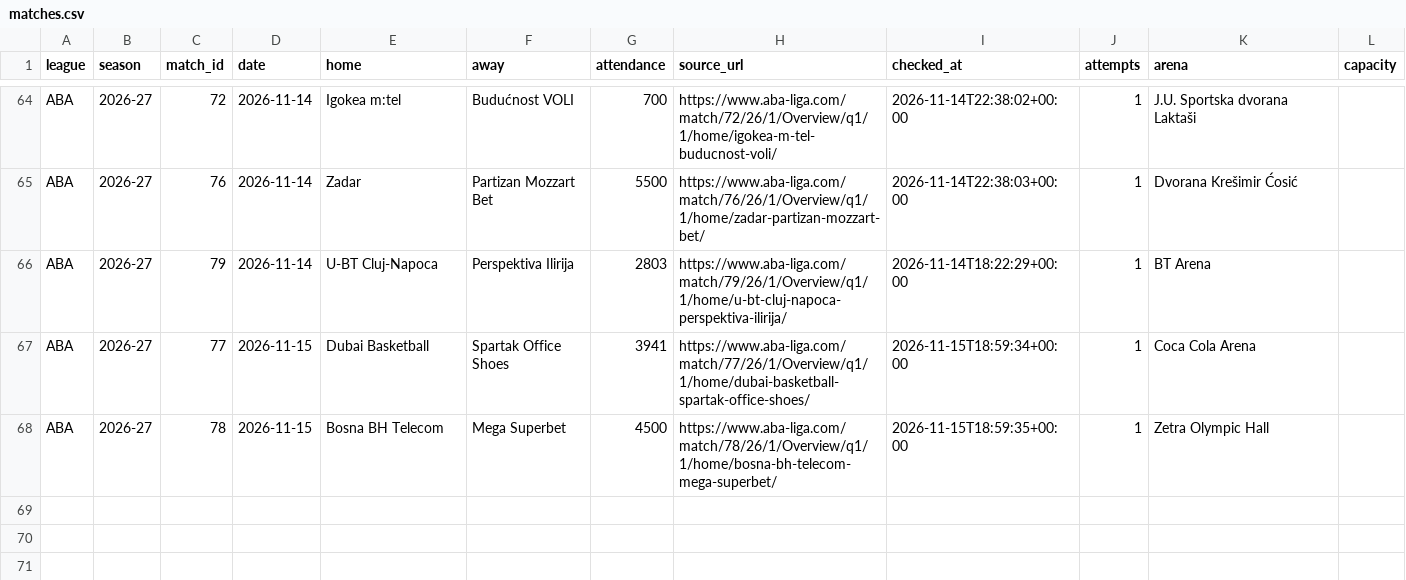
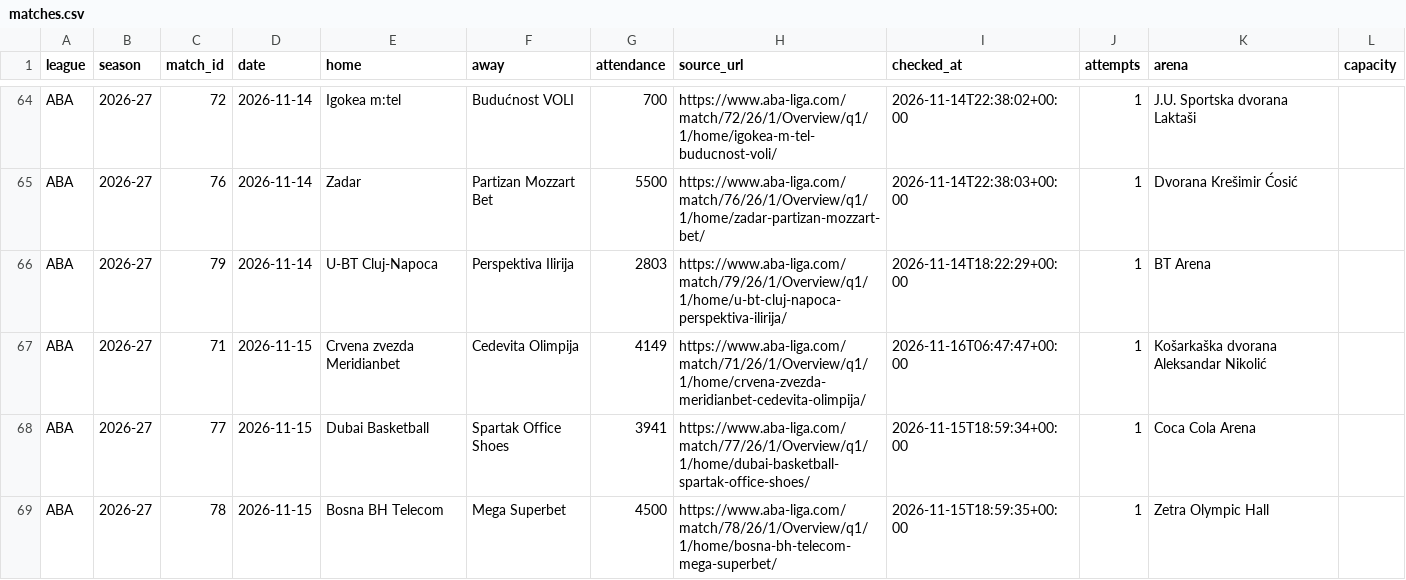
Before and after one commit to andriuspanama/ACBattendance, a CSV file: data/aba/matches.csv, drawn as a sheet; only a part is shown, gaps mark what is left out; the diff names each change by its address in the sheet, - before the commit and + after, or states it on an @@ line.

```diff
--- a/data/aba/matches.csv
+++ b/data/aba/matches.csv
+row 67: ABA | 2026-27 | 71 | 2026-11-15 | Crvena zvezda Meridianbet | Cedevita Olimpija | 4149 | https://www.aba-liga.com/match/71/26/1/Overview/q1/1/home/crvena-zvezda-meridianbet-cedevita-olimpija/ | 2026-11-16T06:47:47+00:00 | 1 | Košarkaška dvorana Aleksandar Nikolić
```
Also changed, not shown: data/aba/attendance_averages.csv, data/aba/flashscore/matches.csv, 2 other files.
